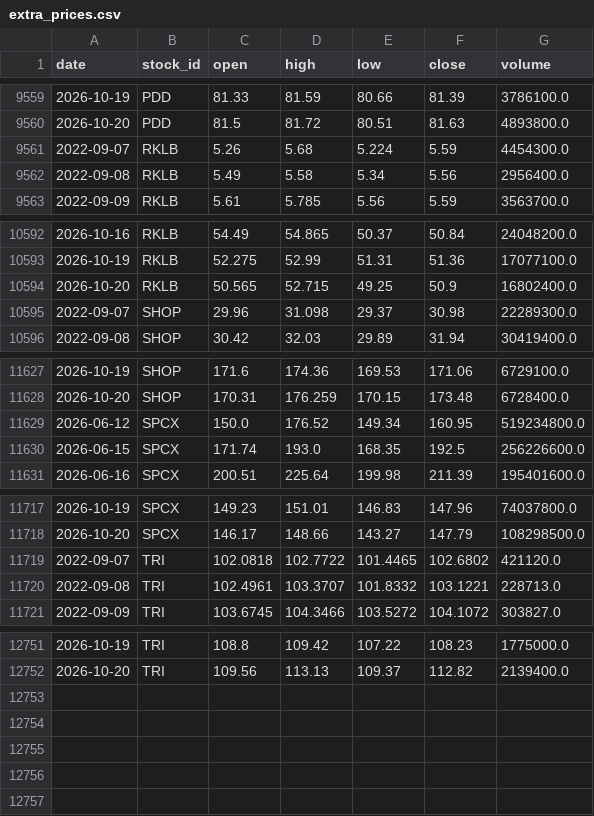
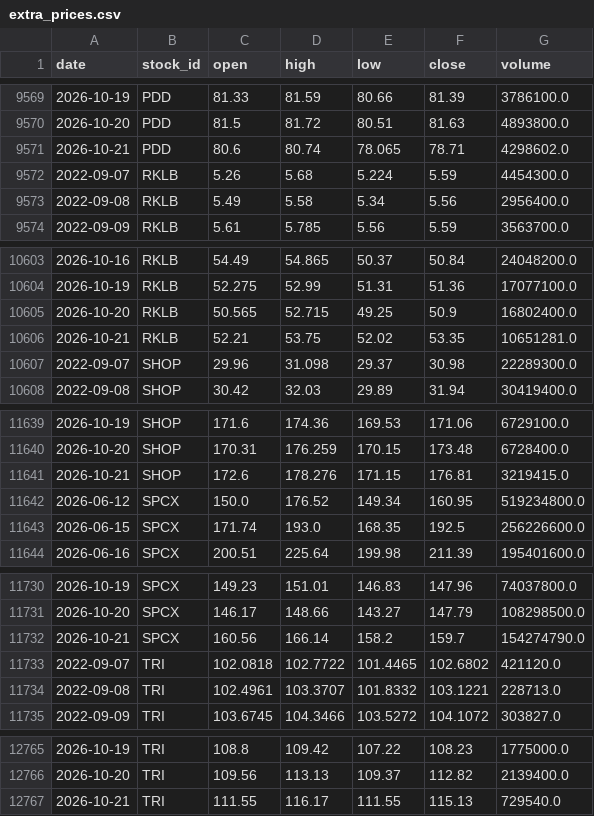
Before and after one commit to LiSh-chen/ForClaude, a CSV file: stock-derby/data/extra_prices.csv, drawn as a sheet; only a part is shown, gaps mark what is left out; the diff covers the shown part only.

```diff
--- a/stock-derby/data/extra_prices.csv
+++ b/stock-derby/data/extra_prices.csv
@@ -9560,2 +9570,3 @@ date,stock_id,open,high,low,close,volume
 2026-10-20,PDD,81.5,81.72,80.51,81.63,4893800.0
+2026-10-21,PDD,80.6,80.74,78.065,78.71,4298602.0
 2022-09-07,RKLB,5.26,5.68,5.224,5.59,4454300.0
@@ -10594,2 +10605,3 @@ date,stock_id,open,high,low,close,volume
 2026-10-20,RKLB,50.565,52.715,49.25,50.9,16802400.0
+2026-10-21,RKLB,52.21,53.75,52.02,53.35,10651281.0
 2022-09-07,SHOP,29.96,31.098,29.37,30.98,22289300.0
@@ -11628,2 +11640,3 @@ date,stock_id,open,high,low,close,volume
 2026-10-20,SHOP,170.31,176.259,170.15,173.48,6728400.0
+2026-10-21,SHOP,172.6,178.276,171.15,176.81,3219415.0
 2026-06-12,SPCX,150.0,176.52,149.34,160.95,519234800.0
@@ -11718,2 +11731,3 @@ date,stock_id,open,high,low,close,volume
 2026-10-20,SPCX,146.17,148.66,143.27,147.79,108298500.0
+2026-10-21,SPCX,160.56,166.14,158.2,159.7,154274790.0
 2022-09-07,TRI,102.0818,102.7722,101.4465,102.6802,421120.0
@@ -12752 +12766,2 @@ date,stock_id,open,high,low,close,volume
 2026-10-20,TRI,109.56,113.13,109.37,112.82,2139400.0
+2026-10-21,TRI,111.55,116.17,111.55,115.13,729540.0
```
Also changed, not shown: 10 added rows elsewhere in this file, stock-derby/data/extra_earnings.csv, 1 other file.
